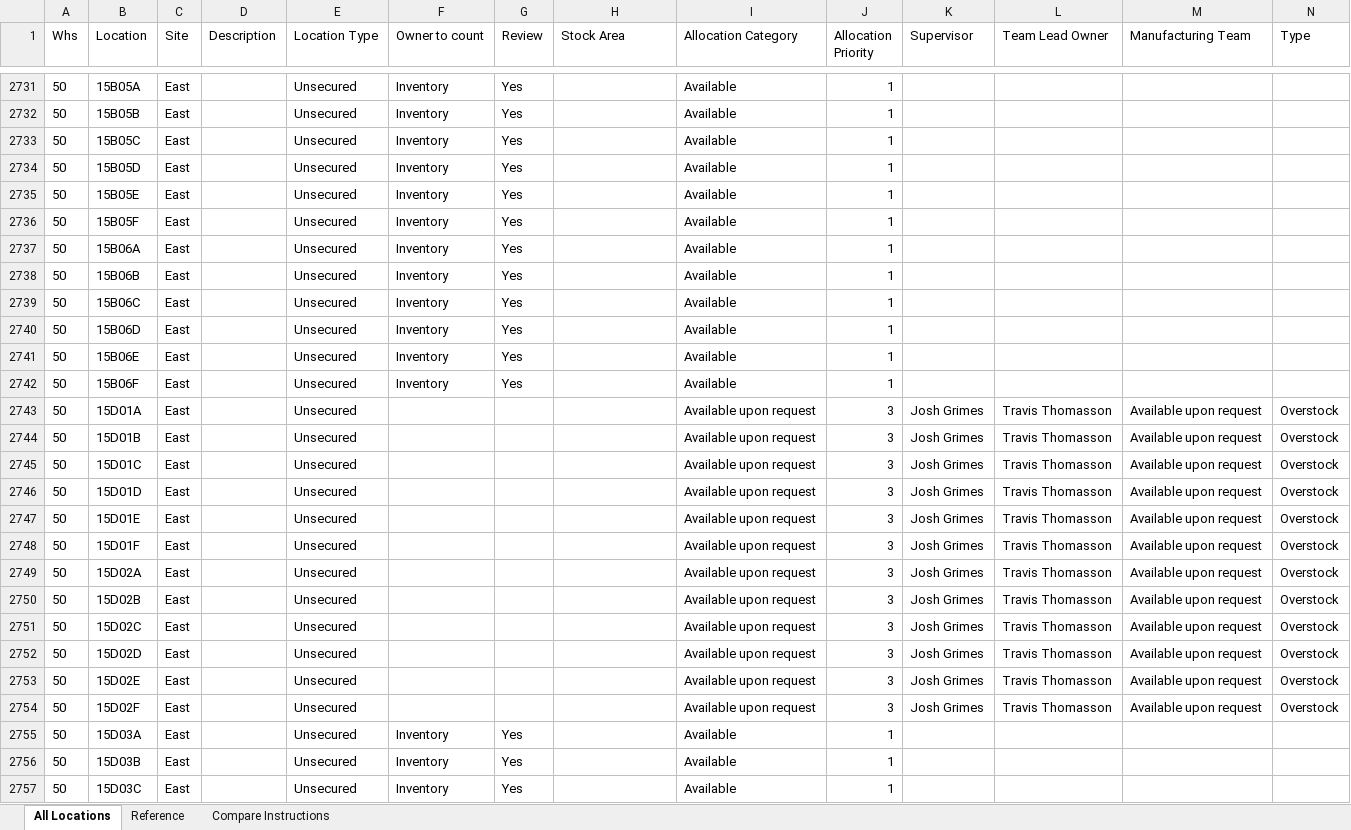
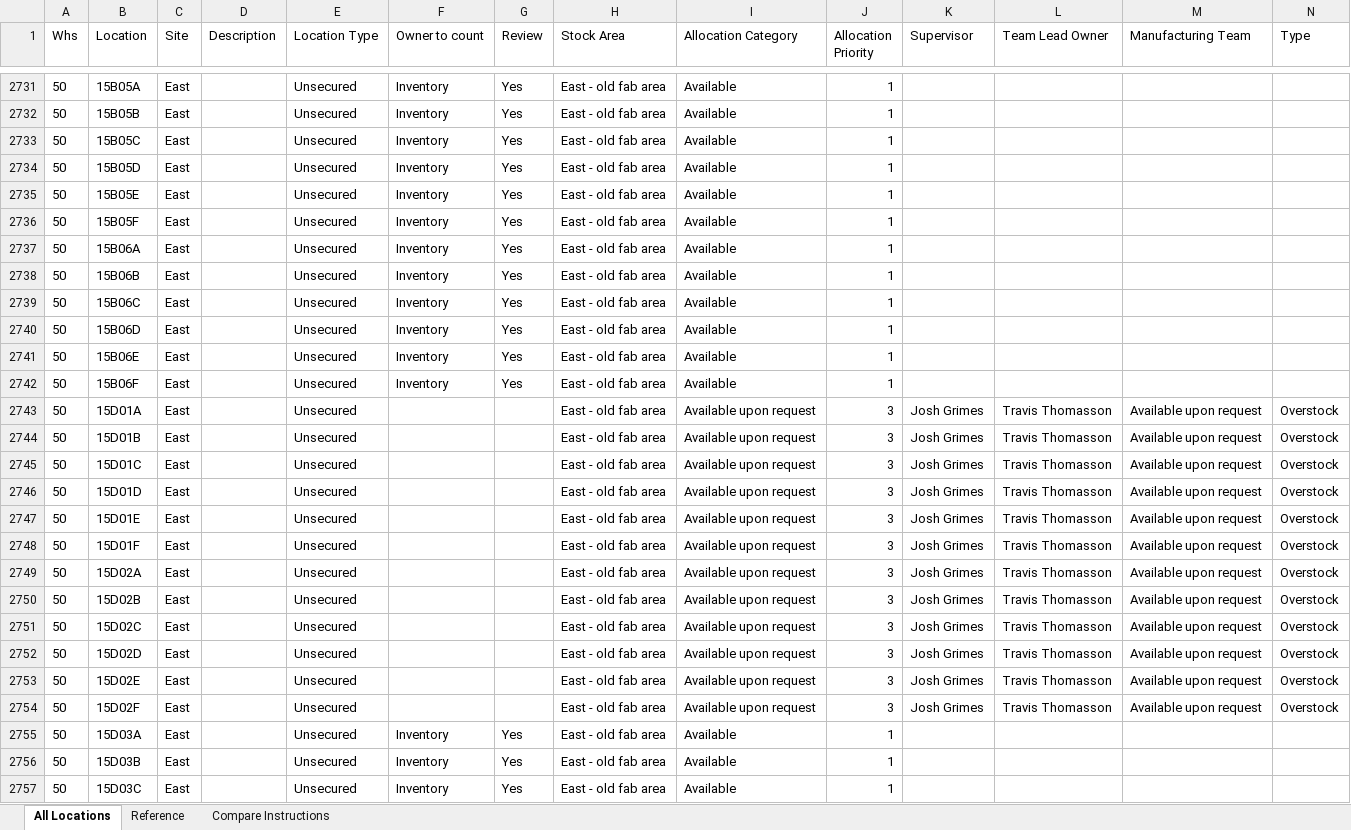
Before and after one commit to jgcoding2025/Cycle_Count_Helper, an Excel workbook: data/warehouse_locations_saved.xlsx, sheet All Locations, drawn as a sheet; only a part is shown, gaps mark what is left out; values as stored, in another font and other column widths than the file's, no borders; table styles not drawn; the diff covers the shown part only; the diff names each change by its address in the sheet, - before the commit and + after, or states it on an @@ line.

```diff
--- a/data/warehouse_locations_saved.xlsx (sheet All Locations)
+++ b/data/warehouse_locations_saved.xlsx (sheet All Locations)
-H2731:H2757 (Stock Area): (empty)
+H2731:H2757 (Stock Area): East - old fab area
```
Also changed, not shown: 1071 edited cells elsewhere in this sheet, 1 other file.
